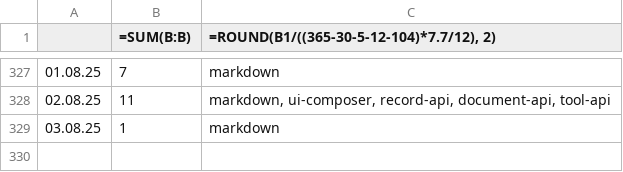
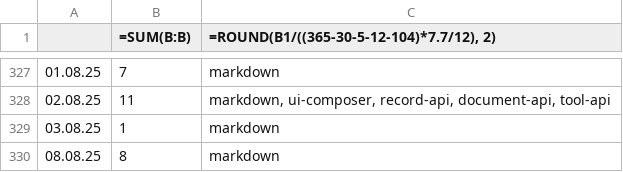
Before and after one commit to erroronline1/caro, a CSV file: shadow timesheet.csv, drawn as a sheet; only a part is shown, gaps mark what is left out; the diff names each change by its address in the sheet, - before the commit and + after, or states it on an @@ line.

Commit message:
markdown todo, function exclusion

```diff
--- a/shadow timesheet.csv
+++ b/shadow timesheet.csv
+row 330: 08.08.25 | 8 | markdown
```
Also changed, not shown: 3 other files.
